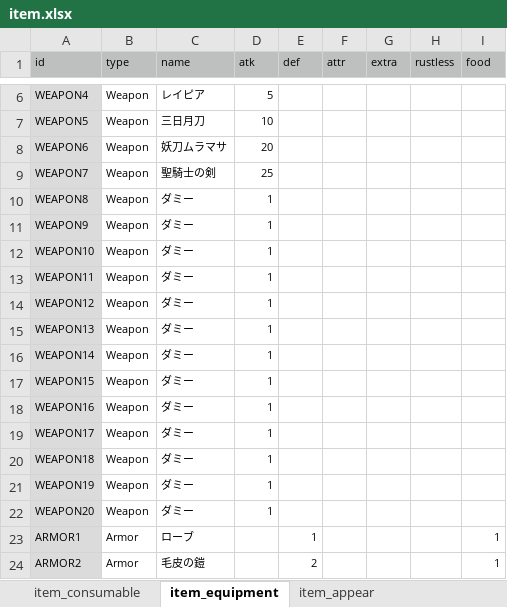
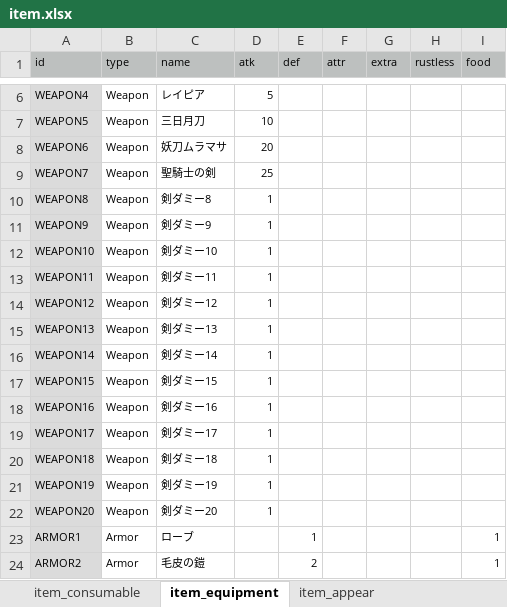
Before and after one commit to syun77/FlixelRL, an Excel workbook: docs/item.xlsx, sheet item_equipment, drawn as a sheet; only a part is shown, gaps mark what is left out; values as stored, in another font and other column widths than the file's, no borders; the diff covers the shown part only; the diff names each change by its address in the sheet, - before the commit and + after, or states it on an @@ line.

```diff
--- a/docs/item.xlsx (sheet item_equipment)
+++ b/docs/item.xlsx (sheet item_equipment)
-C10 (name): ダミー
+C10 (name): 剣ダミー8
-C11 (name): ダミー
+C11 (name): 剣ダミー9
-C12 (name): ダミー
+C12 (name): 剣ダミー10
-C13 (name): ダミー
+C13 (name): 剣ダミー11
-C14 (name): ダミー
+C14 (name): 剣ダミー12
-C15 (name): ダミー
+C15 (name): 剣ダミー13
-C16 (name): ダミー
+C16 (name): 剣ダミー14
-C17 (name): ダミー
+C17 (name): 剣ダミー15
-C18 (name): ダミー
+C18 (name): 剣ダミー16
-C19 (name): ダミー
+C19 (name): 剣ダミー17
-C20 (name): ダミー
+C20 (name): 剣ダミー18
-C21 (name): ダミー
+C21 (name): 剣ダミー19
-C22 (name): ダミー
+C22 (name): 剣ダミー20
```
Also changed, not shown: 20 added rows and 13 edited cells elsewhere in this sheet, sheet item_consumable, 6 other files.
